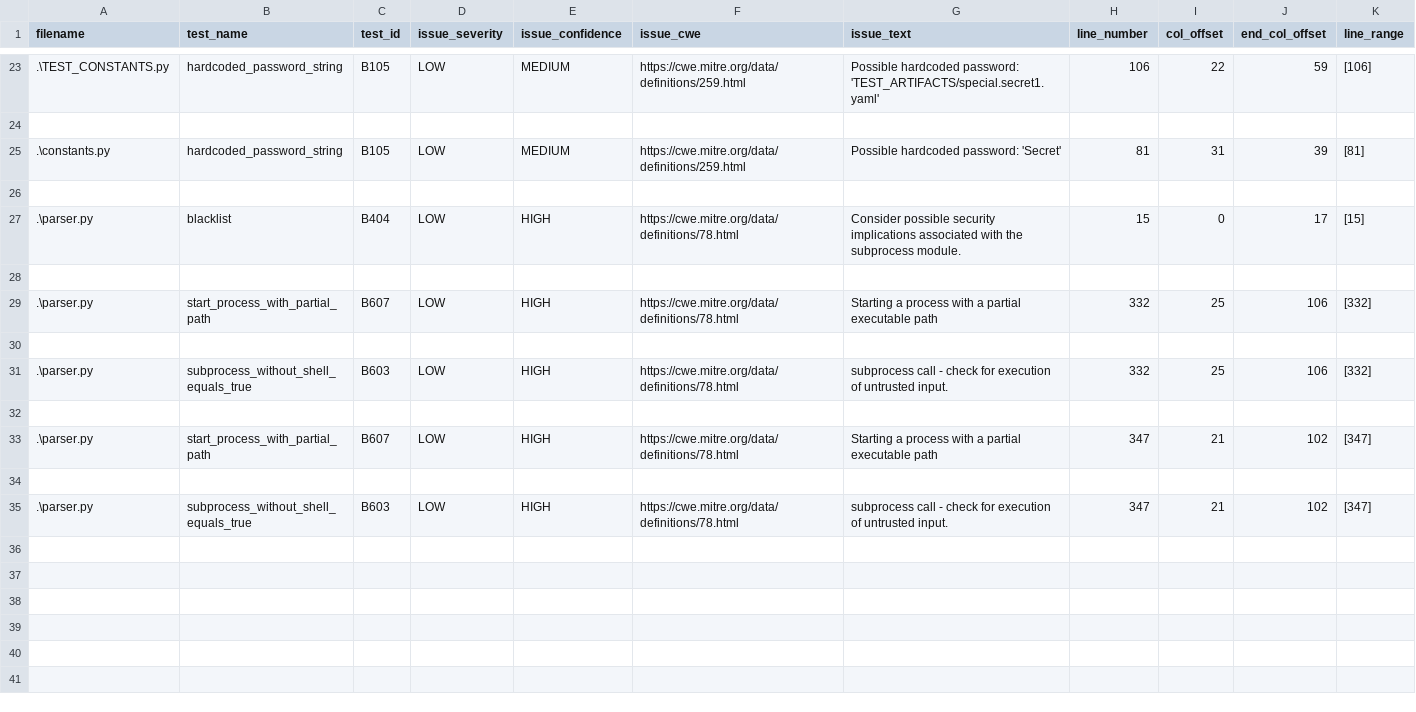
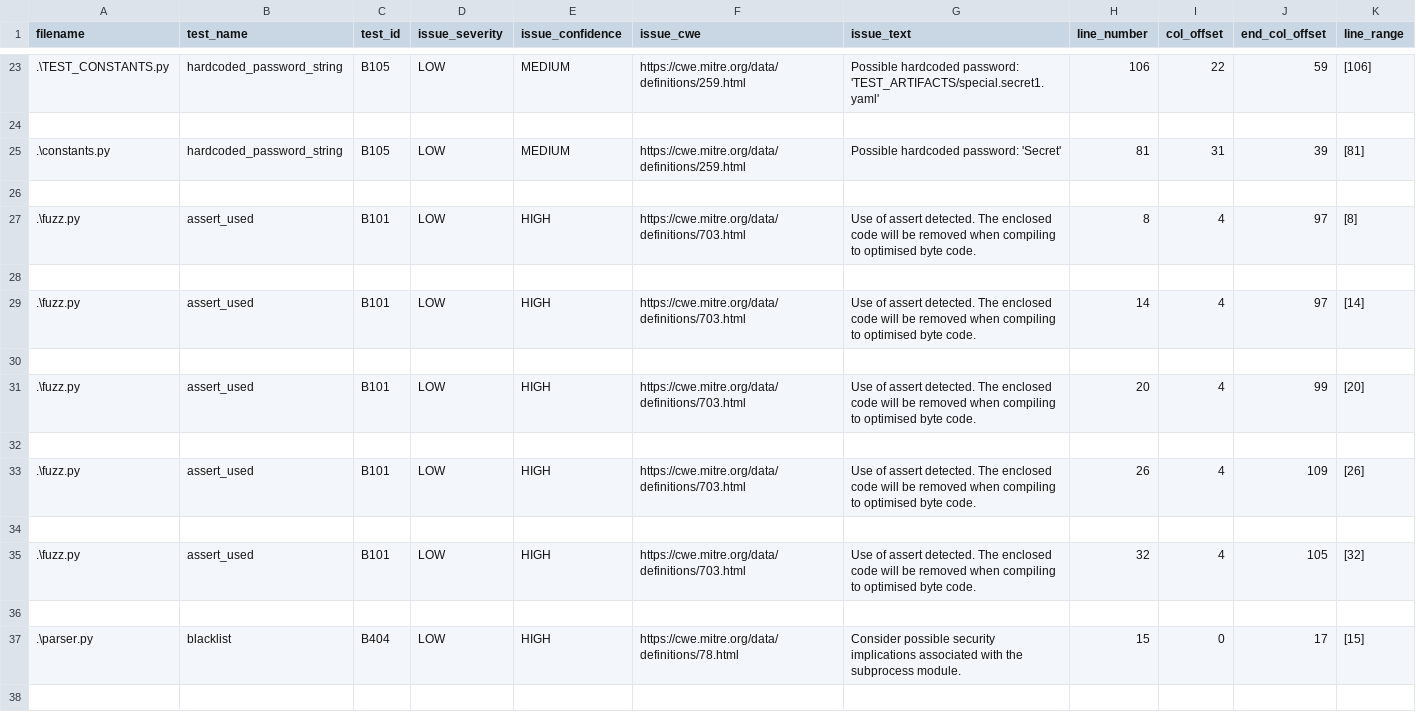
Before and after one commit to CollinMWard/Aubie4-SQA2025-AUBURN, a CSV file: bandit_report.csv, drawn as a sheet; only a part is shown, gaps mark what is left out; the shorter side is filled out with more unchanged rows; rows hold the shown columns only; the diff names each change by its address in the sheet, - before the commit and + after, or states it on an @@ line.

Commit message:
Add fuzz testing and update project files

```diff
--- a/bandit_report.csv
+++ b/bandit_report.csv
+row 27: .\fuzz.py | assert_used | B101 | LOW | HIGH | https://cwe.mitre.org/data/definitions/703.html | Use of assert detected. The enclosed code will be removed when compiling to optimised byte code. | 8 | 4 | 97 | [8]
+row 28: (empty)
+row 29: .\fuzz.py | assert_used | B101 | LOW | HIGH | https://cwe.mitre.org/data/definitions/703.html | Use of assert detected. The enclosed code will be removed when compiling to optimised byte code. | 14 | 4 | 97 | [14]
+row 30: (empty)
+row 31: .\fuzz.py | assert_used | B101 | LOW | HIGH | https://cwe.mitre.org/data/definitions/703.html | Use of assert detected. The enclosed code will be removed when compiling to optimised byte code. | 20 | 4 | 99 | [20]
+row 32: (empty)
+row 33: .\fuzz.py | assert_used | B101 | LOW | HIGH | https://cwe.mitre.org/data/definitions/703.html | Use of assert detected. The enclosed code will be removed when compiling to optimised byte code. | 26 | 4 | 109 | [26]
+row 34: (empty)
+row 35: .\fuzz.py | assert_used | B101 | LOW | HIGH | https://cwe.mitre.org/data/definitions/703.html | Use of assert detected. The enclosed code will be removed when compiling to optimised byte code. | 32 | 4 | 105 | [32]
+row 36: (empty)
```
Also changed, not shown: 14 other files.
